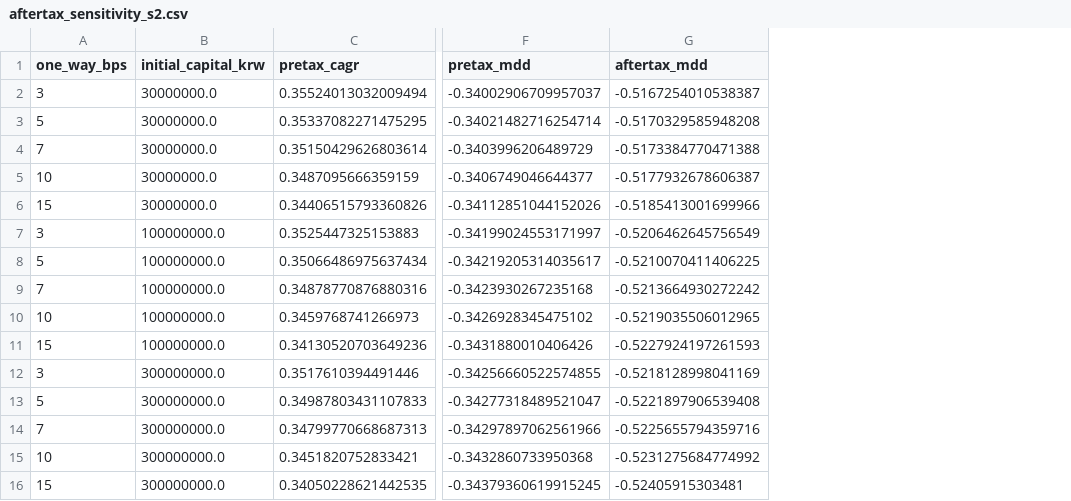
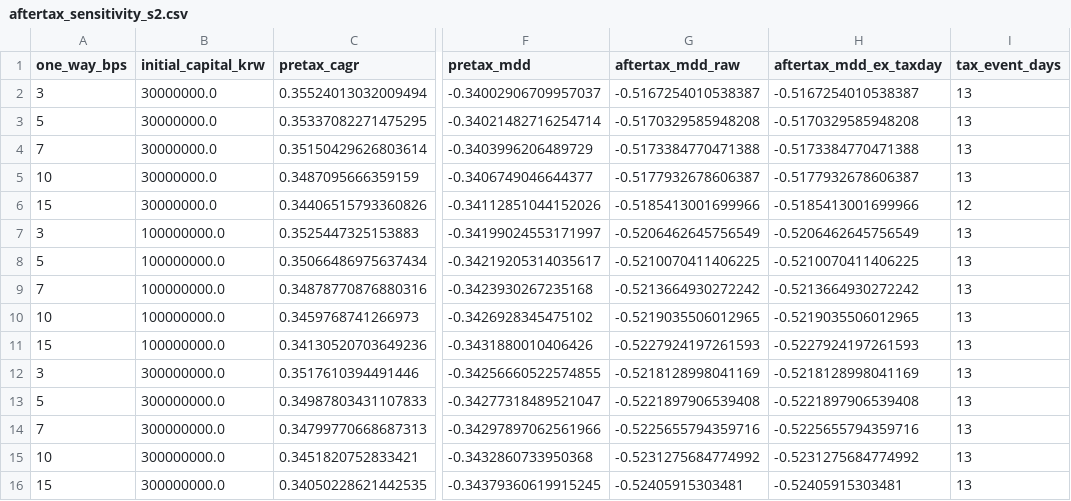
Before and after one commit to gemini980828-cmd/tqqq, a CSV file: reports/aftertax_sensitivity_s2.csv, drawn as a sheet; only a part is shown, gaps mark what is left out; the diff names each change by its address in the sheet, - before the commit and + after, or states it on an @@ line.

Commit message:
chore: refine after-tax sensitivity risk fields

```diff
--- a/reports/aftertax_sensitivity_s2.csv
+++ b/reports/aftertax_sensitivity_s2.csv
+column H (aftertax_mdd_ex_taxday), rows 2-16: -0.5167254010538387 | -0.5170329585948208 | -0.5173384770471388 | -0.5177932678606387 | -0.5185413001699966 | -0.5206462645756549 | -0.5210070411406225 | -0.5213664930272242 | -0.5219035506012965 | -0.5227924197261593 | -0.5218128998041169 | -0.5221897906539408 | -0.5225655794359716 | -0.5231275684774992 | -0.52405915303481
+column I (tax_event_days), rows 2-16: 13 | 13 | 13 | 13 | 12 | 13 | 13 | 13 | 13 | 13 | 13 | 13 | 13 | 13 | 13
-G1: aftertax_mdd
+G1: aftertax_mdd_raw
```
Also changed, not shown: 2 other files.
